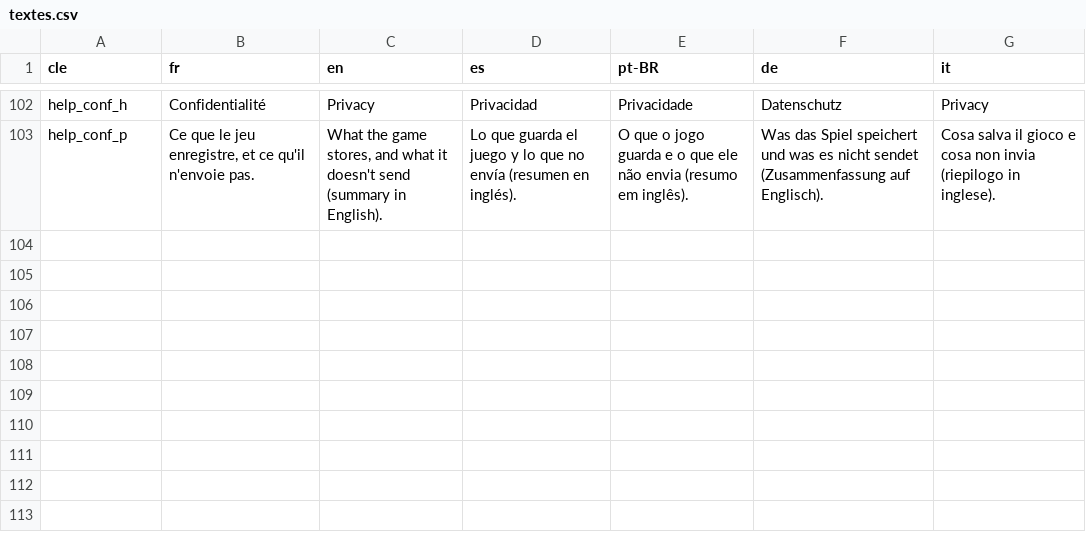
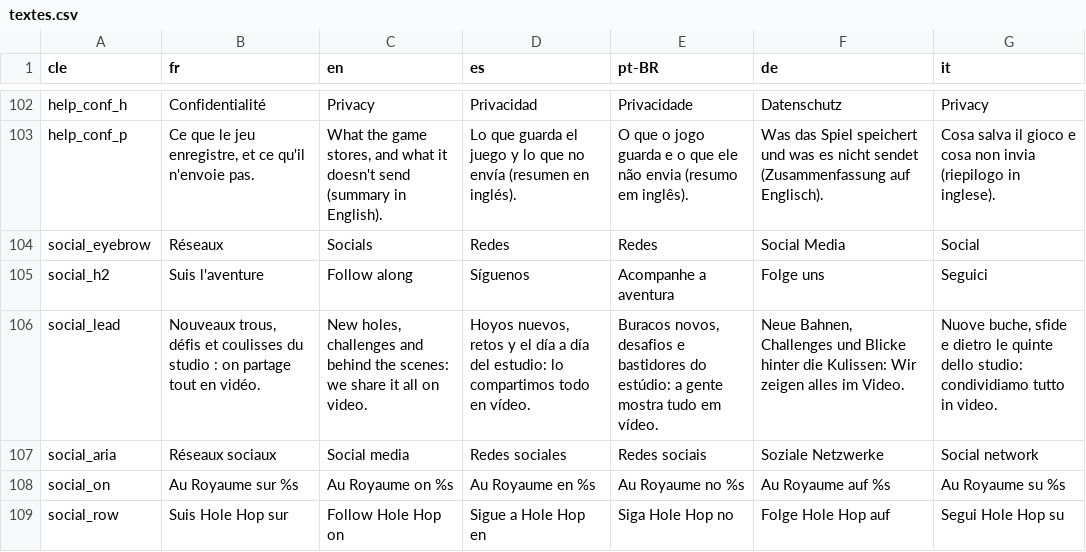
Before and after one commit to auroyaume/auroyaume.github.io, a CSV file: _source/textes.csv, drawn as a sheet; only a part is shown, gaps mark what is left out; the diff names each change by its address in the sheet, - before the commit and + after, or states it on an @@ line.

```diff
--- a/_source/textes.csv
+++ b/_source/textes.csv
+row 104: social_eyebrow | Réseaux | Socials | Redes | Redes | Social Media | Social
+row 105: social_h2 | Suis l'aventure | Follow along | Síguenos | Acompanhe a aventura | Folge uns | Seguici
+row 106: social_lead | Nouveaux trous, défis et coulisses du studio : on partage tout en vidéo. | New holes, challenges and behind the scenes: we share it all on video. | Hoyos nuevos, retos y el día a día del estudio: lo compartimos todo en vídeo. | Buracos novos, desafios e bastidores do estúdio: a gente mostra tudo em vídeo. | Neue Bahnen, Challenges und Blicke hinter die Kulissen: Wir zeigen alles im Video. | Nuove buche, sfide e dietro le quinte dello studio: condividiamo tutto in video.
+row 107: social_aria | Réseaux sociaux | Social media | Redes sociales | Redes sociais | Soziale Netzwerke | Social network
+row 108: social_on | Au Royaume sur %s | Au Royaume on %s | Au Royaume en %s | Au Royaume no %s | Au Royaume auf %s | Au Royaume su %s
+row 109: social_row | Suis Hole Hop sur | Follow Hole Hop on | Sigue a Hole Hop en | Siga Hole Hop no | Folge Hole Hop auf | Segui Hole Hop su
```
Also changed, not shown: 19 other files.
